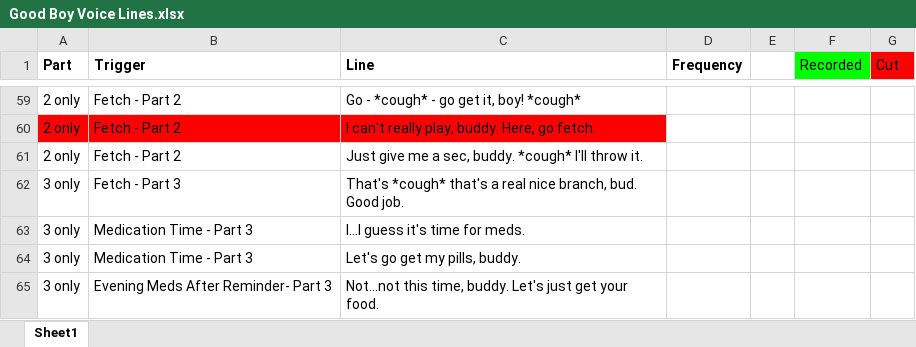
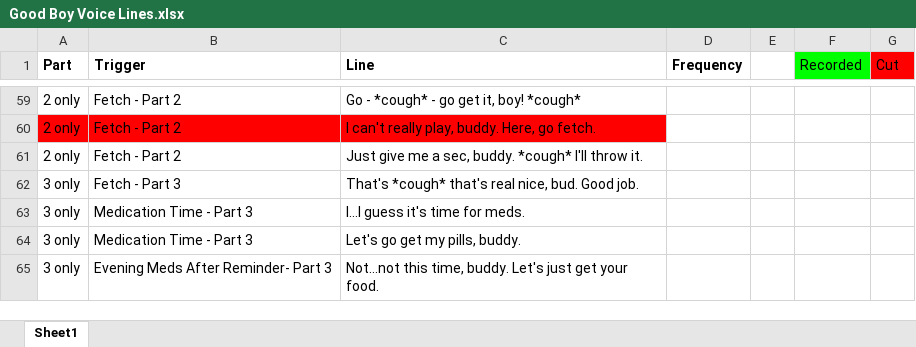
Before and after one commit to Form67/GameDevP4, an Excel workbook: Writing/Good Boy Voice Lines.xlsx, sheet Sheet1, drawn as a sheet; only a part is shown, gaps mark what is left out; values as stored, in another font and other column widths than the file's, no borders; the diff names each change by its address in the sheet, - before the commit and + after, or states it on an @@ line.

Commit message:
Edited branch voice line

```diff
--- a/Writing/Good Boy Voice Lines.xlsx (sheet Sheet1)
+++ b/Writing/Good Boy Voice Lines.xlsx (sheet Sheet1)
-C62 (Line): …*cough* that's a real nice branch, bud. Good…
+C62 (Line): …*cough* that's real nice, bud. Good…
```
